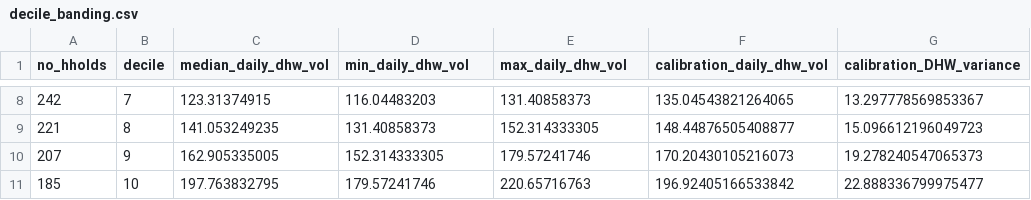
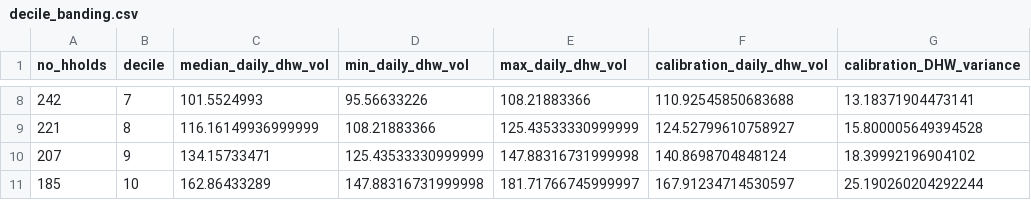
Before and after one commit to communitiesuk/epb-home-energy-model, a CSV file: src/wrappers/future_homes_standard/decile_banding.csv, drawn as a sheet; only a part is shown, gaps mark what is left out; the diff covers the shown part only.

```diff
--- a/src/wrappers/future_homes_standard/decile_banding.csv
+++ b/src/wrappers/future_homes_standard/decile_banding.csv
@@ -8,4 +8,4 @@ no_hholds,decile,median_daily_dhw_vol,min_daily_dhw_vol,max_daily_dhw_vol,calibr
-242,7,123.31374915,116.04483203,131.40858373,135.04543821264065,13.297778569853367
-221,8,141.053249235,131.40858373,152.314333305,148.44876505408877,15.096612196049723
-207,9,162.905335005,152.314333305,179.57241746,170.20430105216073,19.278240547065373
-185,10,197.763832795,179.57241746,220.65716763,196.92405166533842,22.888336799975477
+242,7,101.5524993,95.56633226,108.21883366,110.92545850683688,13.18371904473141
+221,8,116.16149936999999,108.21883366,125.43533330999999,124.52799610758927,15.800005649394528
+207,9,134.15733471,125.43533330999999,147.88316731999998,140.8698704848124,18.39992196904102
+185,10,162.86433289,147.88316731999998,181.71766745999997,167.91234714530597,25.190260204292244
```
Also changed, not shown: 30 edited cells elsewhere in this file, 8 other files.
